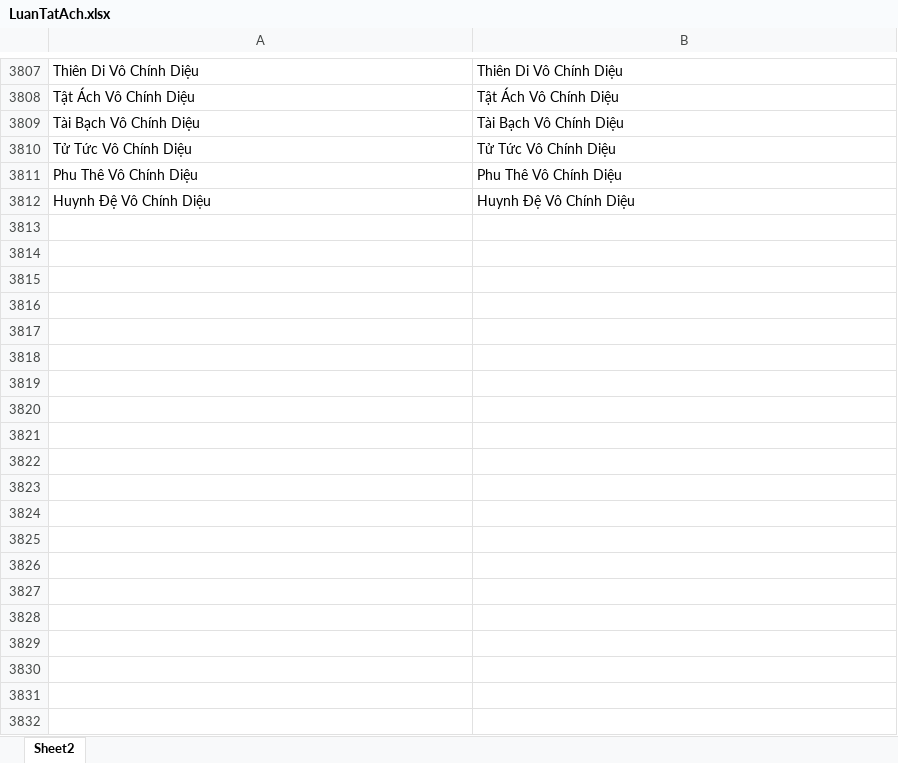
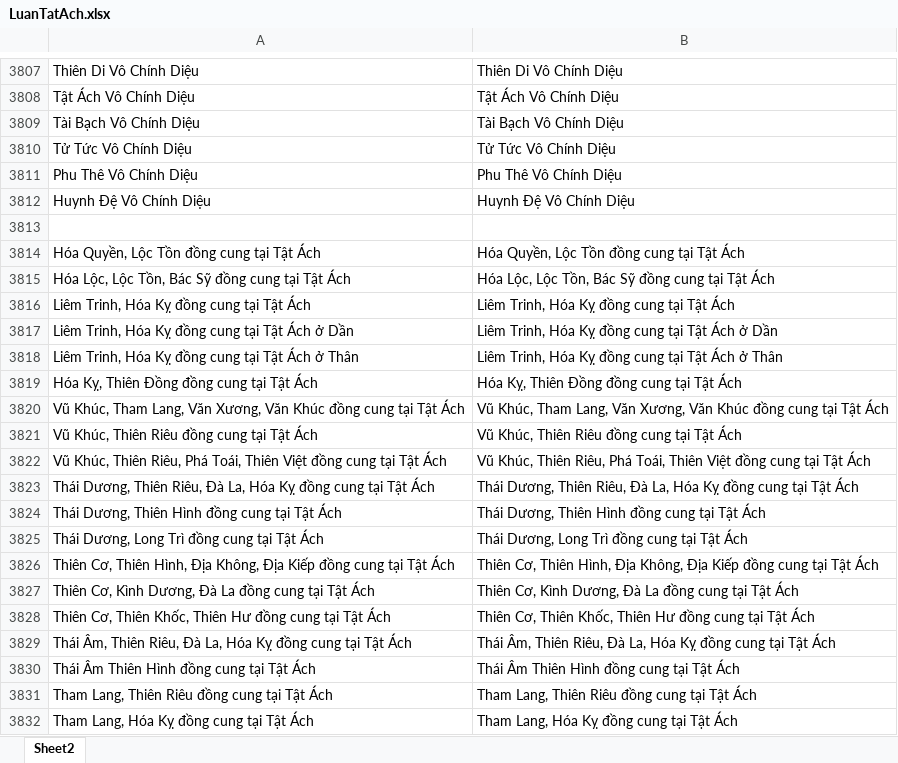
Before and after one commit to Donniehieu/LuanGiaiTuViBacPhai, an Excel workbook: LuanTatAch.xlsx, sheet Sheet2, drawn as a sheet; only a part is shown, gaps mark what is left out; values as stored, in another font and other column widths than the file's, no borders; conditional formats not drawn; the diff covers the shown part only; the diff names each change by its address in the sheet, - before the commit and + after, or states it on an @@ line.

```diff
--- a/LuanTatAch.xlsx (sheet Sheet2)
+++ b/LuanTatAch.xlsx (sheet Sheet2)
+row 3813: (empty)
+row 3814: Hóa Quyền, Lộc Tồn đồng cung tại Tật Ách | Hóa Quyền, Lộc Tồn đồng cung tại Tật Ách
+row 3815: Hóa Lộc, Lộc Tồn, Bác Sỹ đồng cung tại Tật Ách | Hóa Lộc, Lộc Tồn, Bác Sỹ đồng cung tại Tật Ách
+row 3816: Liêm Trinh, Hóa Kỵ đồng cung tại Tật Ách | Liêm Trinh, Hóa Kỵ đồng cung tại Tật Ách
+row 3817: Liêm Trinh, Hóa Kỵ đồng cung tại Tật Ách ở Dần | Liêm Trinh, Hóa Kỵ đồng cung tại Tật Ách ở Dần
+row 3818: Liêm Trinh, Hóa Kỵ đồng cung tại Tật Ách ở Thân | Liêm Trinh, Hóa Kỵ đồng cung tại Tật Ách ở Thân
+row 3819: Hóa Kỵ, Thiên Đồng đồng cung tại Tật Ách | Hóa Kỵ, Thiên Đồng đồng cung tại Tật Ách
+row 3820: Vũ Khúc, Tham Lang, Văn Xương, Văn Khúc đồng cung tại Tật Ách | Vũ Khúc, Tham Lang, Văn Xương, Văn Khúc đồng cung tại Tật Ách
+row 3821: Vũ Khúc, Thiên Riêu đồng cung tại Tật Ách | Vũ Khúc, Thiên Riêu đồng cung tại Tật Ách
+row 3822: Vũ Khúc, Thiên Riêu, Phá Toái, Thiên Việt đồng cung tại Tật Ách | Vũ Khúc, Thiên Riêu, Phá Toái, Thiên Việt đồng cung tại Tật Ách
+row 3823: Thái Dương, Thiên Riêu, Đà La, Hóa Kỵ đồng cung tại Tật Ách | Thái Dương, Thiên Riêu, Đà La, Hóa Kỵ đồng cung tại Tật Ách
+row 3824: Thái Dương, Thiên Hình đồng cung tại Tật Ách | Thái Dương, Thiên Hình đồng cung tại Tật Ách
+row 3825: Thái Dương, Long Trì đồng cung tại Tật Ách | Thái Dương, Long Trì đồng cung tại Tật Ách
+row 3826: Thiên Cơ, Thiên Hình, Địa Không, Địa Kiếp đồng cung tại Tật Ách | Thiên Cơ, Thiên Hình, Địa Không, Địa Kiếp đồng cung tại Tật Ách
+row 3827: Thiên Cơ, Kình Dương, Đà La đồng cung tại Tật Ách | Thiên Cơ, Kình Dương, Đà La đồng cung tại Tật Ách
+row 3828: Thiên Cơ, Thiên Khốc, Thiên Hư đồng cung tại Tật Ách | Thiên Cơ, Thiên Khốc, Thiên Hư đồng cung tại Tật Ách
+row 3829: Thái Âm, Thiên Riêu, Đà La, Hóa Kỵ đồng cung tại Tật Ách | Thái Âm, Thiên Riêu, Đà La, Hóa Kỵ đồng cung tại Tật Ách
+row 3830: Thái Âm Thiên Hình đồng cung tại Tật Ách | Thái Âm Thiên Hình đồng cung tại Tật Ách
+row 3831: Tham Lang, Thiên Riêu đồng cung tại Tật Ách | Tham Lang, Thiên Riêu đồng cung tại Tật Ách
+row 3832: Tham Lang, Hóa Kỵ đồng cung tại Tật Ách | Tham Lang, Hóa Kỵ đồng cung tại Tật Ách
```
Also changed, not shown: 19 added rows elsewhere in this sheet, 1 other file.
